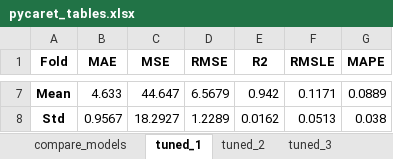
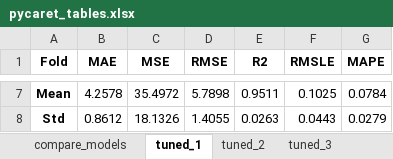
Before and after one commit to faridjn/WTI_Crude_Oil_Price_Prediction_Using_ML, an Excel workbook: models/regression_model_1m/pycaret_tables.xlsx, sheet tuned_1, drawn as a sheet; only a part is shown, gaps mark what is left out; values as stored, in another font and other column widths than the file's, no borders; the diff covers the shown part only; the diff names each change by its address in the sheet, - before the commit and + after, or states it on an @@ line.

```diff
--- a/models/regression_model_1m/pycaret_tables.xlsx (sheet tuned_1)
+++ b/models/regression_model_1m/pycaret_tables.xlsx (sheet tuned_1)
-B7 (MAE): 4.633
+B7 (MAE): 4.2578
-C7 (MSE): 44.647
+C7 (MSE): 35.4972
-D7 (RMSE): 6.5679
+D7 (RMSE): 5.7898
-E7 (R2): 0.942
+E7 (R2): 0.9511
-F7 (RMSLE): 0.1171
+F7 (RMSLE): 0.1025
-G7 (MAPE): 0.0889
+G7 (MAPE): 0.0784
-B8 (MAE): 0.9567
+B8 (MAE): 0.8612
-C8 (MSE): 18.2927
+C8 (MSE): 18.1326
-D8 (RMSE): 1.2289
+D8 (RMSE): 1.4055
-E8 (R2): 0.0162
+E8 (R2): 0.0263
-F8 (RMSLE): 0.0513
+F8 (RMSLE): 0.0443
-G8 (MAPE): 0.038
+G8 (MAPE): 0.0279
```
Also changed, not shown: 30 edited cells elsewhere in this sheet, sheet compare_models, sheet tuned_5, sheet tuned_4, sheet tuned_2, sheet blend_model, sheet tuned_3, 4 more sheets, models/pred_tables.xlsx, 8 other files.
